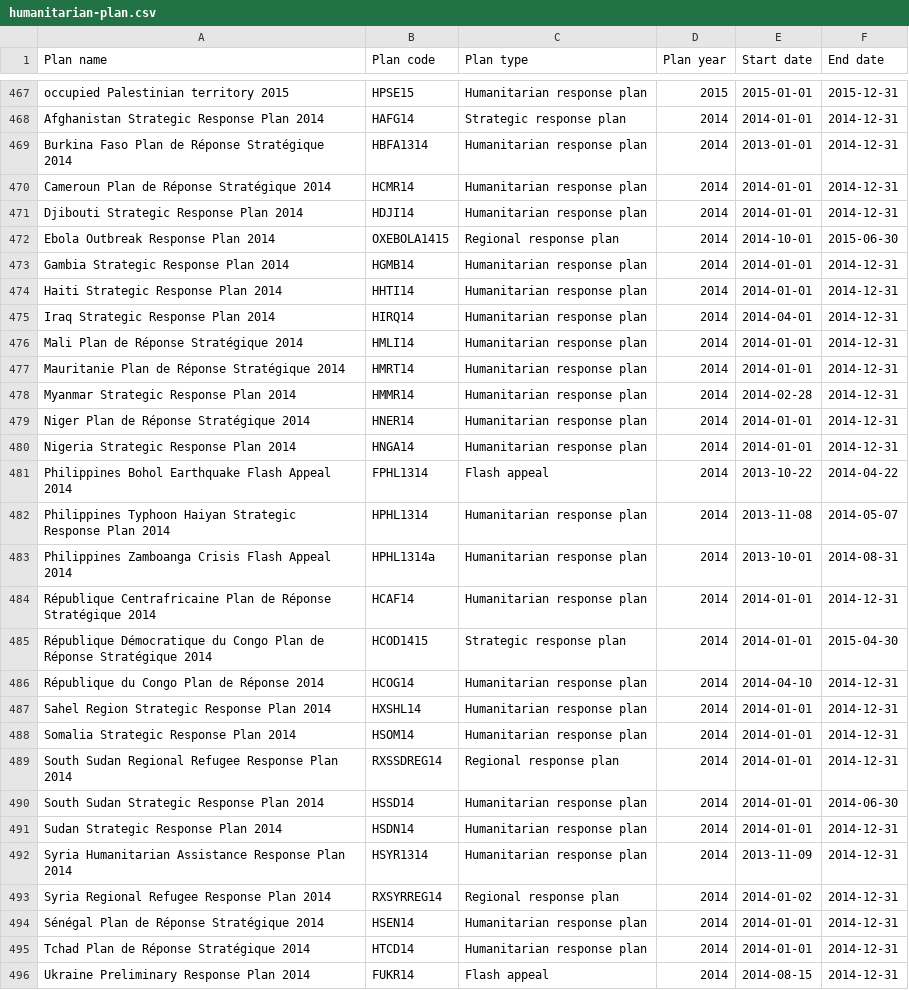
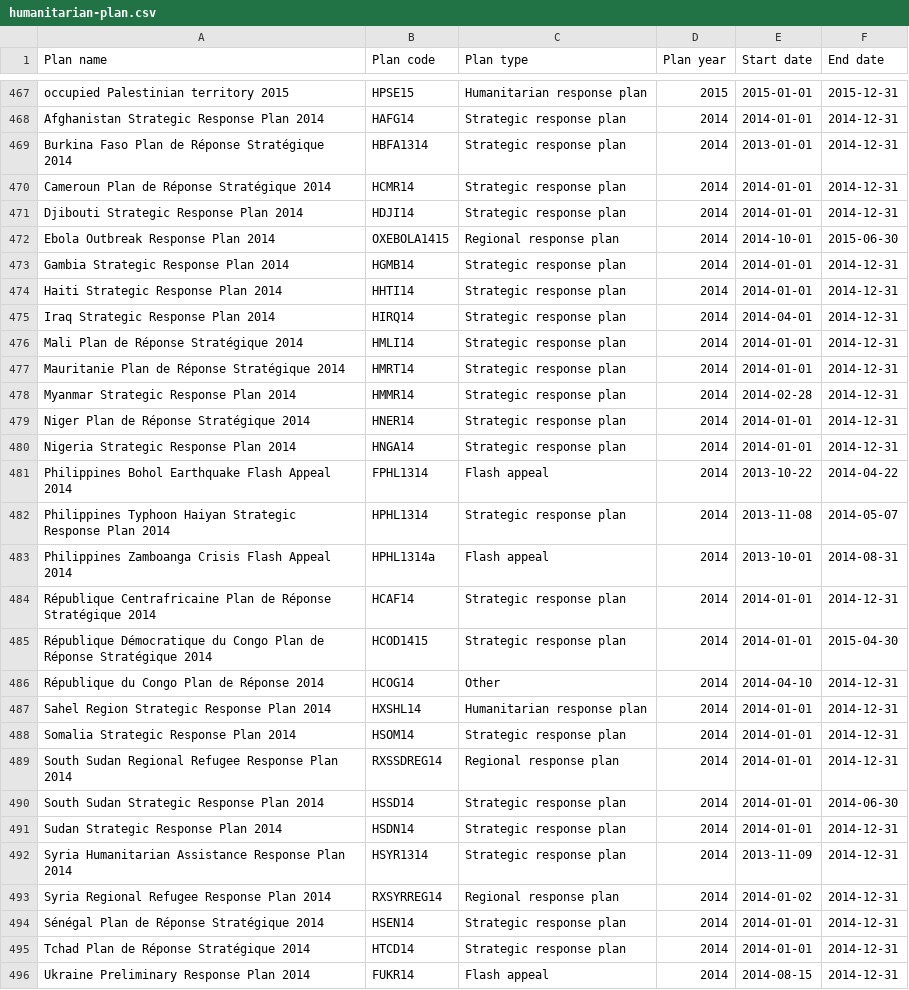
Before and after one commit to codeforIATI/humanitarian-plan-codelist, a CSV file: humanitarian-plan.csv, drawn as a sheet; only a part is shown, gaps mark what is left out; the diff covers the shown part only.

Commit message:
deploy: adf0262c8f6f882ea9f8d209d723d747a1350cd5

```diff
--- a/humanitarian-plan.csv
+++ b/humanitarian-plan.csv
@@ -468,29 +468,29 @@ occupied Palestinian territory 2015,HPSE15,Humanitarian response plan,2015,2015-
 Afghanistan Strategic Response Plan 2014,HAFG14,Strategic response plan,2014,2014-01-01,2014-12-31
-Burkina Faso Plan de Réponse Stratégique 2014,HBFA1314,Humanitarian response plan,2014,2013-01-01,2014-12-31
-Cameroun Plan de Réponse Stratégique 2014,HCMR14,Humanitarian response plan,2014,2014-01-01,2014-12-31
-Djibouti Strategic Response Plan 2014,HDJI14,Humanitarian response plan,2014,2014-01-01,2014-12-31
+Burkina Faso Plan de Réponse Stratégique 2014,HBFA1314,Strategic response plan,2014,2013-01-01,2014-12-31
+Cameroun Plan de Réponse Stratégique 2014,HCMR14,Strategic response plan,2014,2014-01-01,2014-12-31
+Djibouti Strategic Response Plan 2014,HDJI14,Strategic response plan,2014,2014-01-01,2014-12-31
 Ebola Outbreak Response Plan 2014,OXEBOLA1415,Regional response plan,2014,2014-10-01,2015-06-30
-Gambia Strategic Response Plan 2014,HGMB14,Humanitarian response plan,2014,2014-01-01,2014-12-31
-Haiti Strategic Response Plan 2014,HHTI14,Humanitarian response plan,2014,2014-01-01,2014-12-31
-Iraq Strategic Response Plan 2014,HIRQ14,Humanitarian response plan,2014,2014-04-01,2014-12-31
-Mali Plan de Réponse Stratégique 2014,HMLI14,Humanitarian response plan,2014,2014-01-01,2014-12-31
-Mauritanie Plan de Réponse Stratégique 2014,HMRT14,Humanitarian response plan,2014,2014-01-01,2014-12-31
-Myanmar Strategic Response Plan 2014,HMMR14,Humanitarian response plan,2014,2014-02-28,2014-12-31
-Niger Plan de Réponse Stratégique 2014,HNER14,Humanitarian response plan,2014,2014-01-01,2014-12-31
-Nigeria Strategic Response Plan 2014,HNGA14,Humanitarian response plan,2014,2014-01-01,2014-12-31
+Gambia Strategic Response Plan 2014,HGMB14,Strategic response plan,2014,2014-01-01,2014-12-31
+Haiti Strategic Response Plan 2014,HHTI14,Strategic response plan,2014,2014-01-01,2014-12-31
+Iraq Strategic Response Plan 2014,HIRQ14,Strategic response plan,2014,2014-04-01,2014-12-31
+Mali Plan de Réponse Stratégique 2014,HMLI14,Strategic response plan,2014,2014-01-01,2014-12-31
+Mauritanie Plan de Réponse Stratégique 2014,HMRT14,Strategic response plan,2014,2014-01-01,2014-12-31
+Myanmar Strategic Response Plan 2014,HMMR14,Strategic response plan,2014,2014-02-28,2014-12-31
+Niger Plan de Réponse Stratégique 2014,HNER14,Strategic response plan,2014,2014-01-01,2014-12-31
+Nigeria Strategic Response Plan 2014,HNGA14,Strategic response plan,2014,2014-01-01,2014-12-31
 Philippines Bohol Earthquake Flash Appeal 2014,FPHL1314,Flash appeal,2014,2013-10-22,2014-04-22
-Philippines Typhoon Haiyan Strategic Response Plan 2014,HPHL1314,Humanitarian response plan,2014,2013-11-08,2014-05-07
-Philippines Zamboanga Crisis Flash Appeal 2014,HPHL1314a,Humanitarian response plan,2014,2013-10-01,2014-08-31
-République Centrafricaine Plan de Réponse Stratégique 2014,HCAF14,Humanitarian response plan,2014,2014-01-01,2014-12-31
+Philippines Typhoon Haiyan Strategic Response Plan 2014,HPHL1314,Strategic response plan,2014,2013-11-08,2014-05-07
+Philippines Zamboanga Crisis Flash Appeal 2014,HPHL1314a,Flash appeal,2014,2013-10-01,2014-08-31
+République Centrafricaine Plan de Réponse Stratégique 2014,HCAF14,Strategic response plan,2014,2014-01-01,2014-12-31
 République Démocratique du Congo Plan de Réponse Stratégique 2014,HCOD1415,Strategic response plan,2014,2014-01-01,2015-04-30
-République du Congo Plan de Réponse 2014,HCOG14,Humanitarian response plan,2014,2014-04-10,2014-12-31
+République du Congo Plan de Réponse 2014,HCOG14,Other,2014,2014-04-10,2014-12-31
 Sahel Region Strategic Response Plan 2014,HXSHL14,Humanitarian response plan,2014,2014-01-01,2014-12-31
-Somalia Strategic Response Plan 2014,HSOM14,Humanitarian response plan,2014,2014-01-01,2014-12-31
+Somalia Strategic Response Plan 2014,HSOM14,Strategic response plan,2014,2014-01-01,2014-12-31
 South Sudan Regional Refugee Response Plan 2014,RXSSDREG14,Regional response plan,2014,2014-01-01,2014-12-31
-South Sudan Strategic Response Plan 2014,HSSD14,Humanitarian response plan,2014,2014-01-01,2014-06-30
-Sudan Strategic Response Plan 2014,HSDN14,Humanitarian response plan,2014,2014-01-01,2014-12-31
-Syria Humanitarian Assistance Response Plan 2014,HSYR1314,Humanitarian response plan,2014,2013-11-09,2014-12-31
+South Sudan Strategic Response Plan 2014,HSSD14,Strategic response plan,2014,2014-01-01,2014-06-30
+Sudan Strategic Response Plan 2014,HSDN14,Strategic response plan,2014,2014-01-01,2014-12-31
+Syria Humanitarian Assistance Response Plan 2014,HSYR1314,Strategic response plan,2014,2013-11-09,2014-12-31
 Syria Regional Refugee Response Plan 2014,RXSYRREG14,Regional response plan,2014,2014-01-02,2014-12-31
-Sénégal Plan de Réponse Stratégique 2014,HSEN14,Humanitarian response plan,2014,2014-01-01,2014-12-31
-Tchad Plan de Réponse Stratégique 2014,HTCD14,Humanitarian response plan,2014,2014-01-01,2014-12-31
+Sénégal Plan de Réponse Stratégique 2014,HSEN14,Strategic response plan,2014,2014-01-01,2014-12-31
+Tchad Plan de Réponse Stratégique 2014,HTCD14,Strategic response plan,2014,2014-01-01,2014-12-31
 Ukraine Preliminary Response Plan 2014,FUKR14,Flash appeal,2014,2014-08-15,2014-12-31
```
Also changed, not shown: 5 edited cells elsewhere in this file.
